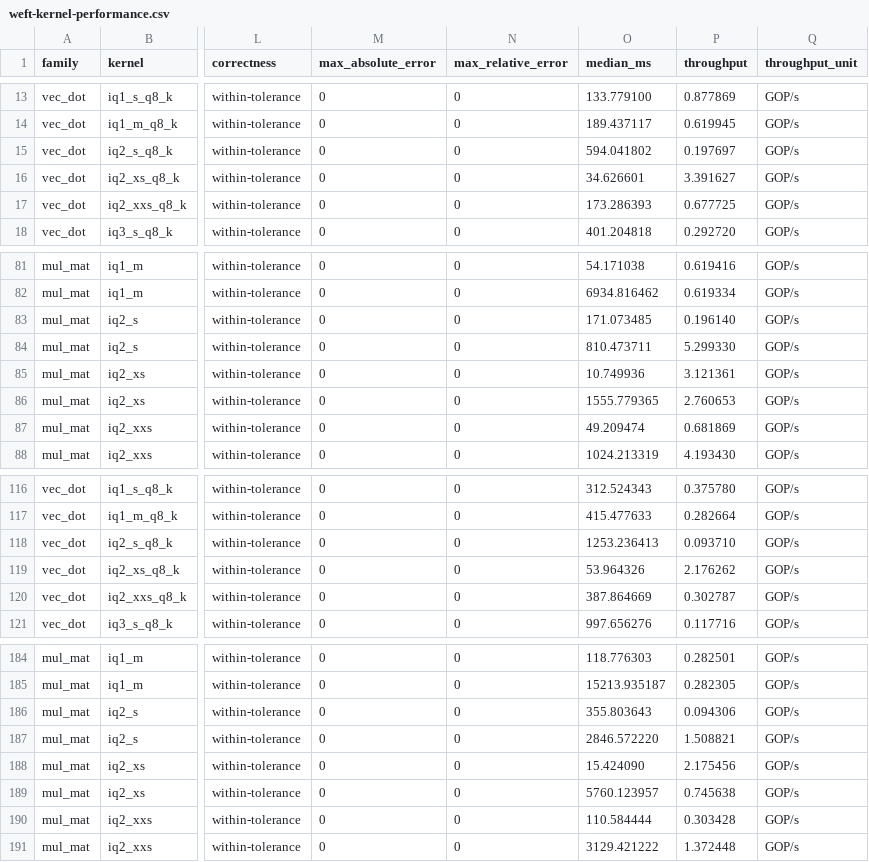
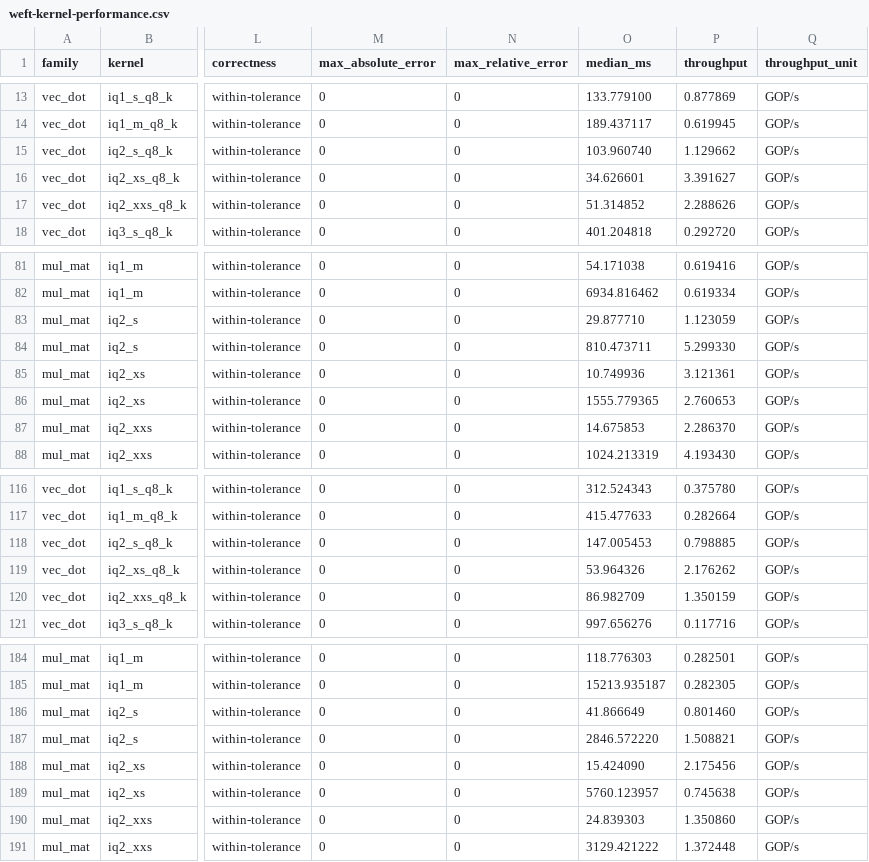
Before and after one commit to zzyu5/Weft, a CSV file: report/weft-kernel-performance.csv, drawn as a sheet; only a part is shown, gaps mark what is left out; the diff names each change by its address in the sheet, - before the commit and + after, or states it on an @@ line.

Commit message:
Shape IQ2 vec-dot supplies and bitmask windows

```diff
--- a/report/weft-kernel-performance.csv
+++ b/report/weft-kernel-performance.csv
-O15 (median_ms): 594.041802
+O15 (median_ms): 103.960740
-P15 (throughput): 0.197697
+P15 (throughput): 1.129662
-O17 (median_ms): 173.286393
+O17 (median_ms): 51.314852
-P17 (throughput): 0.677725
+P17 (throughput): 2.288626
-O83 (median_ms): 171.073485
+O83 (median_ms): 29.877710
-P83 (throughput): 0.196140
+P83 (throughput): 1.123059
-O87 (median_ms): 49.209474
+O87 (median_ms): 14.675853
-P87 (throughput): 0.681869
+P87 (throughput): 2.286370
-O118 (median_ms): 1253.236413
+O118 (median_ms): 147.005453
-P118 (throughput): 0.093710
+P118 (throughput): 0.798885
-O120 (median_ms): 387.864669
+O120 (median_ms): 86.982709
-P120 (throughput): 0.302787
+P120 (throughput): 1.350159
-O186 (median_ms): 355.803643
+O186 (median_ms): 41.866649
-P186 (throughput): 0.094306
+P186 (throughput): 0.801460
-O190 (median_ms): 110.584444
+O190 (median_ms): 24.839303
-P190 (throughput): 0.303428
+P190 (throughput): 1.350860
```
Also changed, not shown: 10 other files.
